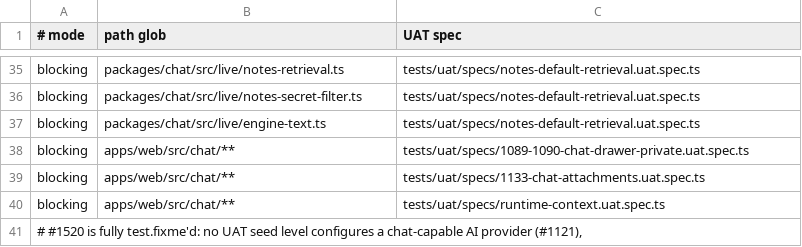
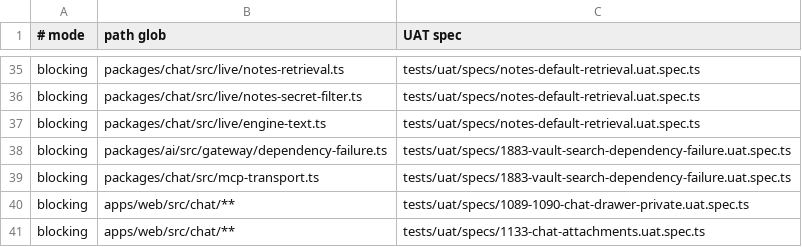
Before and after one commit to motioneso/moss, a TSV file: .claude/skills/coordinate/uat-trigger-map.tsv, drawn as a sheet; only a part is shown, gaps mark what is left out; the shorter side is filled out with more unchanged rows; the diff names each change by its address in the sheet, - before the commit and + after, or states it on an @@ line.

```diff
--- a/.claude/skills/coordinate/uat-trigger-map.tsv
+++ b/.claude/skills/coordinate/uat-trigger-map.tsv
+row 38: blocking | packages/ai/src/gateway/dependency-failure.ts | tests/uat/specs/1883-vault-search-dependency-failure.uat.spec.ts
+row 39: blocking | packages/chat/src/mcp-transport.ts | tests/uat/specs/1883-vault-search-dependency-failure.uat.spec.ts
```
Also changed, not shown: 3 other files.
